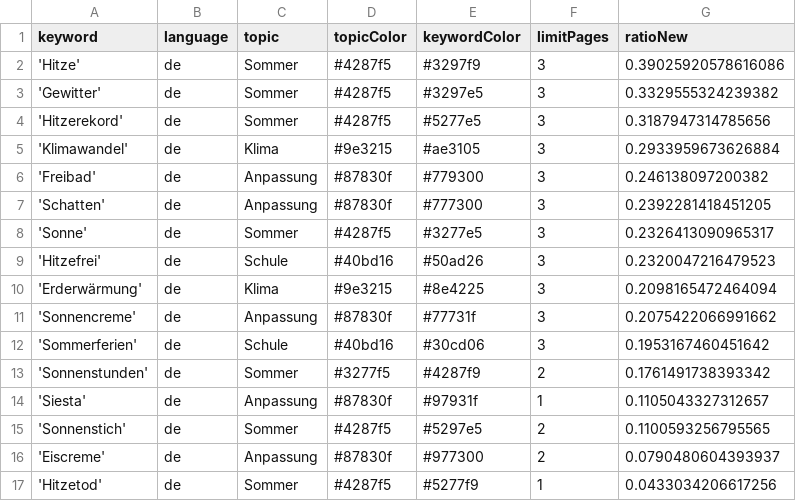
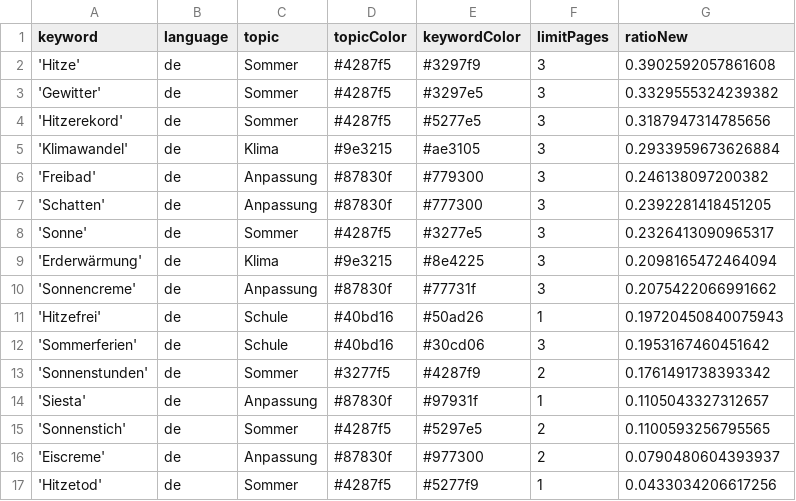
Before and after one commit to PhGeo-Word-Harvest/IceCreamIsComing, a CSV file: keywords.csv, drawn as a sheet.

Commit message:
Commit from GitHub Actions (harvest:0.0)

```diff
--- a/keywords.csv
+++ b/keywords.csv
@@ -1,3 +1,3 @@
 keyword,language,topic,topicColor,keywordColor,limitPages,ratioNew
-'Hitze',de,Sommer,#4287f5,#3297f9,3,0.39025920578616086
+'Hitze',de,Sommer,#4287f5,#3297f9,3,0.3902592057861608
 'Gewitter',de,Sommer,#4287f5,#3297e5,3,0.3329555324239382
@@ -8,5 +8,5 @@ keyword,language,topic,topicColor,keywordColor,limitPages,ratioNew
 'Sonne',de,Sommer,#4287f5,#3277e5,3,0.2326413090965317
-'Hitzefrei',de,Schule,#40bd16,#50ad26,3,0.2320047216479523
 'Erderwärmung',de,Klima,#9e3215,#8e4225,3,0.2098165472464094
 'Sonnencreme',de,Anpassung,#87830f,#77731f,3,0.2075422066991662
+'Hitzefrei',de,Schule,#40bd16,#50ad26,1,0.19720450840075943
 'Sommerferien',de,Schule,#40bd16,#30cd06,3,0.1953167460451642
```
